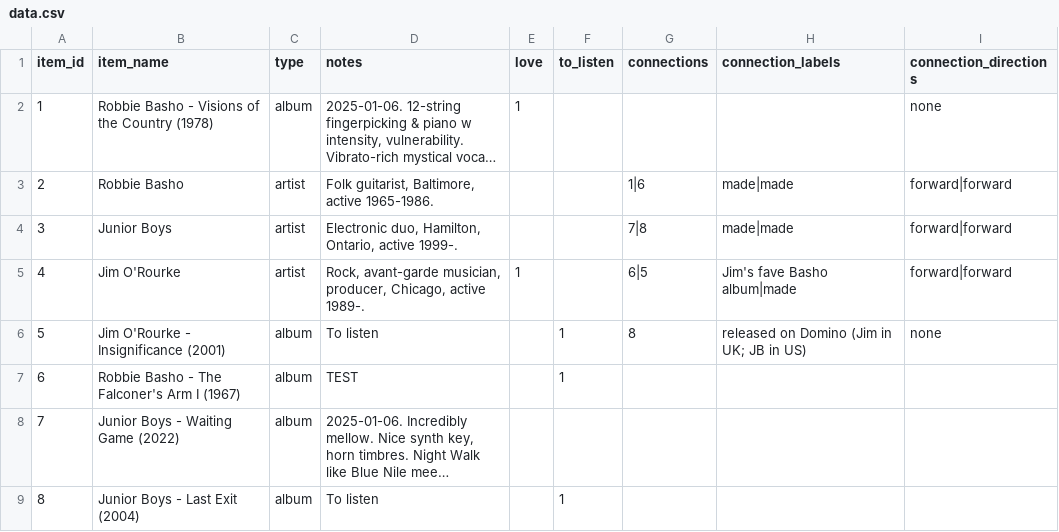
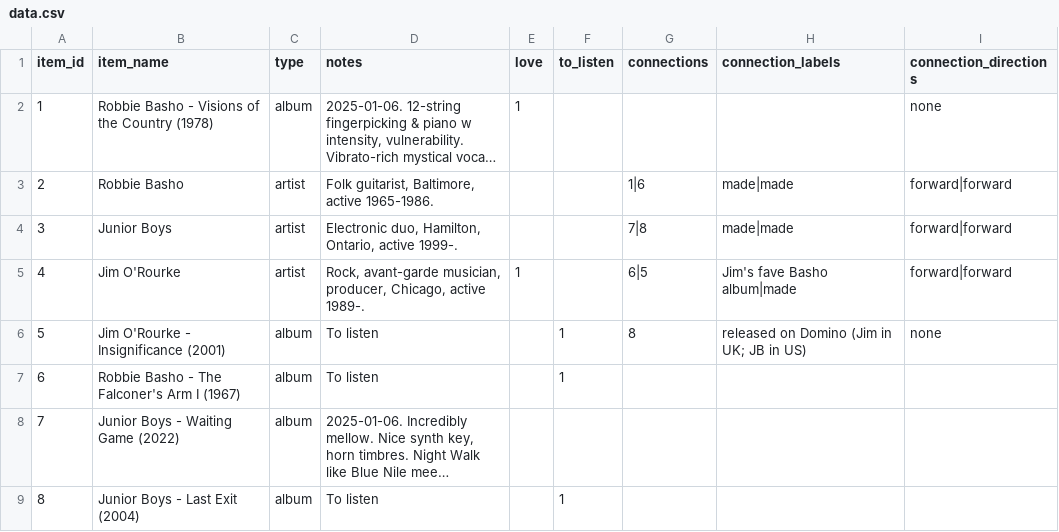
Before and after one commit to sjhardwick/listening_journal, a CSV file: data.csv, drawn as a sheet; long unchanged cells end in …; the diff names each change by its address in the sheet, - before the commit and + after, or states it on an @@ line.

Commit message:
update data test

```diff
--- a/data.csv
+++ b/data.csv
-D7 (notes): TEST
+D7 (notes): To listen
```
